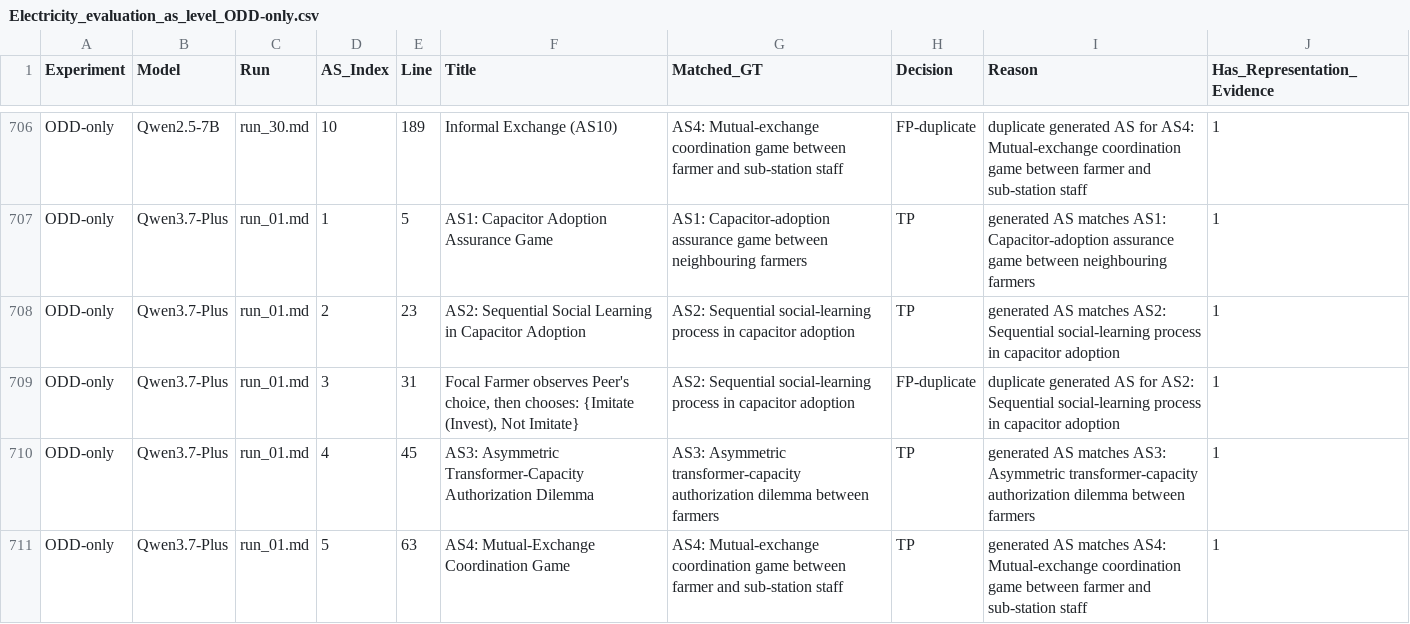
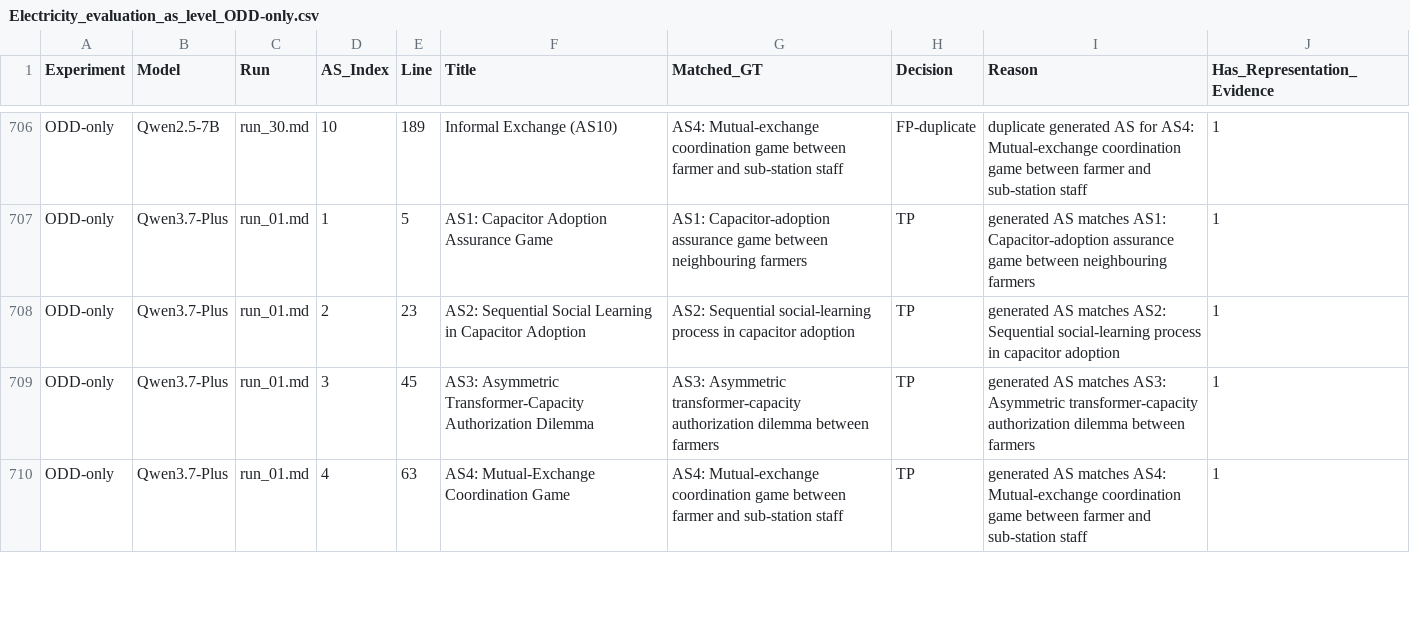
Before and after one commit to 404-love-found/WaterUse-alex, a CSV file: LLM_Prompting/ODD_electricity/ODD_alex+desciption_alex/Result-30Runs_ODD/Result/Electricity_evaluation_as_level_ODD-only.csv, drawn as a sheet; only a part is shown, gaps mark what is left out; the diff covers the shown part only.

```diff
--- a/LLM_Prompting/ODD_electricity/ODD_alex+desciption_alex/Result-30Runs_ODD/Result/Electricity_evaluation_as_level_ODD-only.csv
+++ b/LLM_Prompting/ODD_electricity/ODD_alex+desciption_alex/Result-30Runs_ODD/Result/Electricity_evaluation_as_level_ODD-only.csv
@@ -708,4 +708,3 @@ ODD-only,Qwen3.7-Plus,run_01.md,1,5,AS1: Capacitor Adoption Assurance Game,AS1:
 ODD-only,Qwen3.7-Plus,run_01.md,2,23,AS2: Sequential Social Learning in Capacitor Adoption,AS2: Sequential social-learning process in capacitor adoption,TP,generated AS matches AS2: Sequential social-learning process in capacitor adoption,1
-ODD-only,Qwen3.7-Plus,run_01.md,3,31,"Focal Farmer observes Peer's choice, then chooses: {Imitate (Invest), Not Imitate}",AS2: Sequential social-learning process in capacitor adoption,FP-duplicate,duplicate generated AS for AS2: Sequential social-learning process in capacitor adoption,1
-ODD-only,Qwen3.7-Plus,run_01.md,4,45,AS3: Asymmetric Transformer-Capacity Authorization Dilemma,AS3: Asymmetric transformer-capacity authorization dilemma between farmers,TP,generated AS matches AS3: Asymmetric transformer-capacity authorization dilemma between farmers,1
-ODD-only,Qwen3.7-Plus,run_01.md,5,63,AS4: Mutual-Exchange Coordination Game,AS4: Mutual-exchange coordination game between farmer and sub-station staff,TP,generated AS matches AS4: Mutual-exchange coordination game between farmer and sub-station staff,1
+ODD-only,Qwen3.7-Plus,run_01.md,3,45,AS3: Asymmetric Transformer-Capacity Authorization Dilemma,AS3: Asymmetric transformer-capacity authorization dilemma between farmers,TP,generated AS matches AS3: Asymmetric transformer-capacity authorization dilemma between farmers,1
+ODD-only,Qwen3.7-Plus,run_01.md,4,63,AS4: Mutual-Exchange Coordination Game,AS4: Mutual-exchange coordination game between farmer and sub-station staff,TP,generated AS matches AS4: Mutual-exchange coordination game between farmer and sub-station staff,1
```
Also changed, not shown: 2 removed rows and 13 edited cells elsewhere in this file, LLM_Prompting/ODD_electricity/Electricity_new_models_three_versions_summary.csv, LLM_Prompting/ODD_electricity/ODD_alex+desciption_alex/Result-30Runs_ODD+gamestuff/Result/Electricity_evaluation_as_level_ODD+game_stuff.csv, 19 other files.
